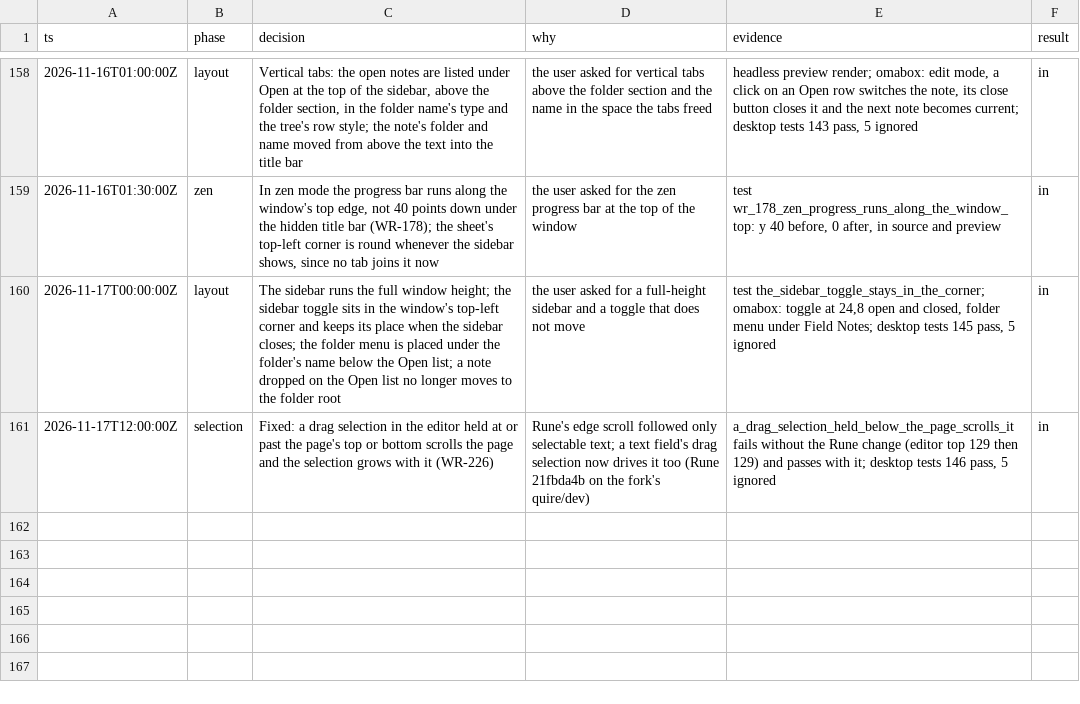
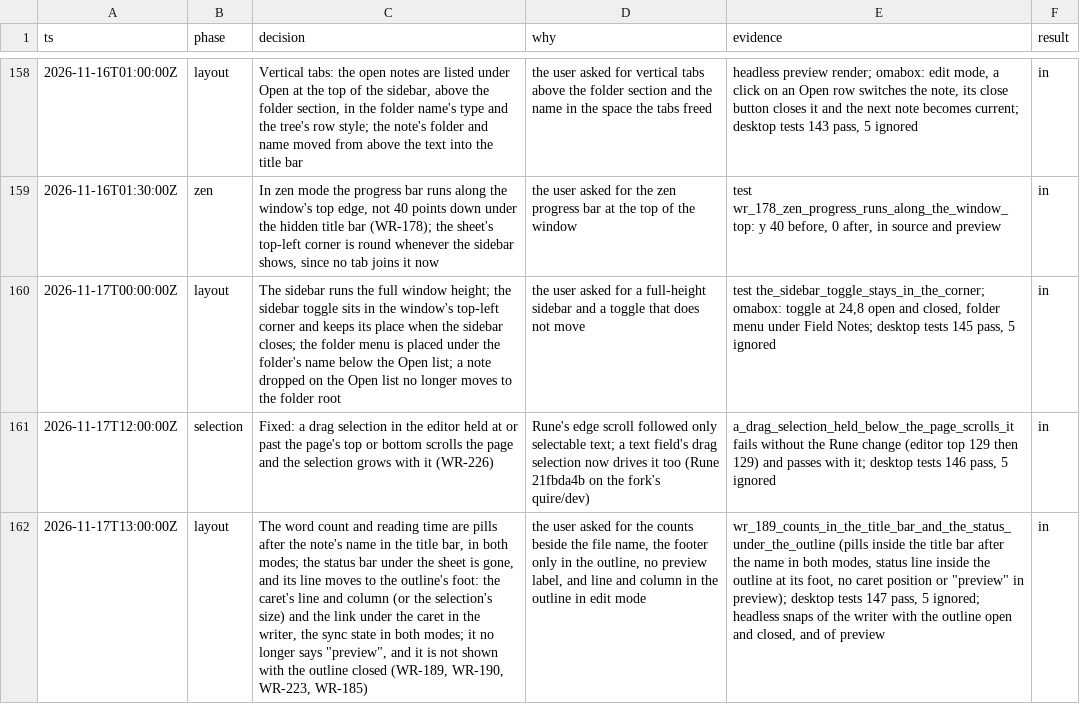
Before and after one commit to overp0werj0int/quire, a TSV file: docs/reader-writer/decisions.tsv, drawn as a sheet; only a part is shown, gaps mark what is left out; the diff names each change by its address in the sheet, - before the commit and + after, or states it on an @@ line.

```diff
--- a/docs/reader-writer/decisions.tsv
+++ b/docs/reader-writer/decisions.tsv
+row 162: 2026-11-17T13:00:00Z | layout | The word count and reading time are pills after the note's name in the title bar, in both modes; the status bar under the sheet is gone, and its line moves to the outline's foot: the caret's line and column (or the selection's size) and the link under the caret in the writer, the sync state in both modes; it no longer says "preview", and it is not shown with the outline closed (WR-189, WR-190, WR-223, WR-185) | the user asked for the counts beside the file name, the footer only in the outline, no preview label, and line and column in the outline in edit mode | wr_189_counts_in_the_title_bar_and_the_status_under_the_outline (pills inside the title bar after the name in both modes, status line inside the outline at its foot, no caret position or "preview" in preview); desktop tests 147 pass, 5 ignored; headless snaps of the writer with the outline open and closed, and of preview | in
```
Also changed, not shown: 6 other files.
